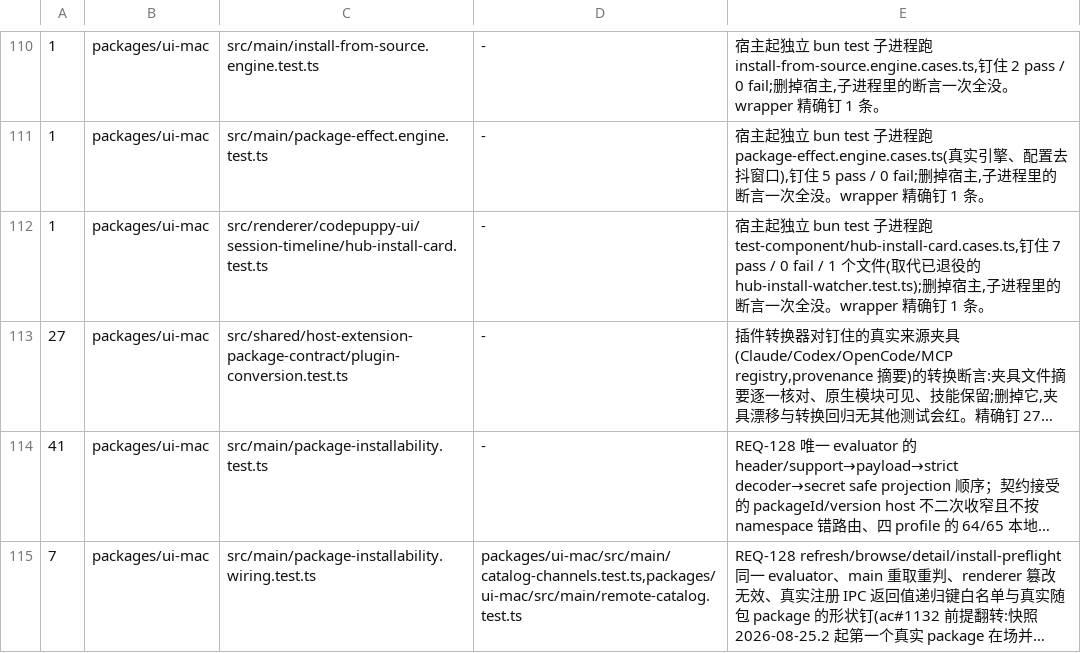
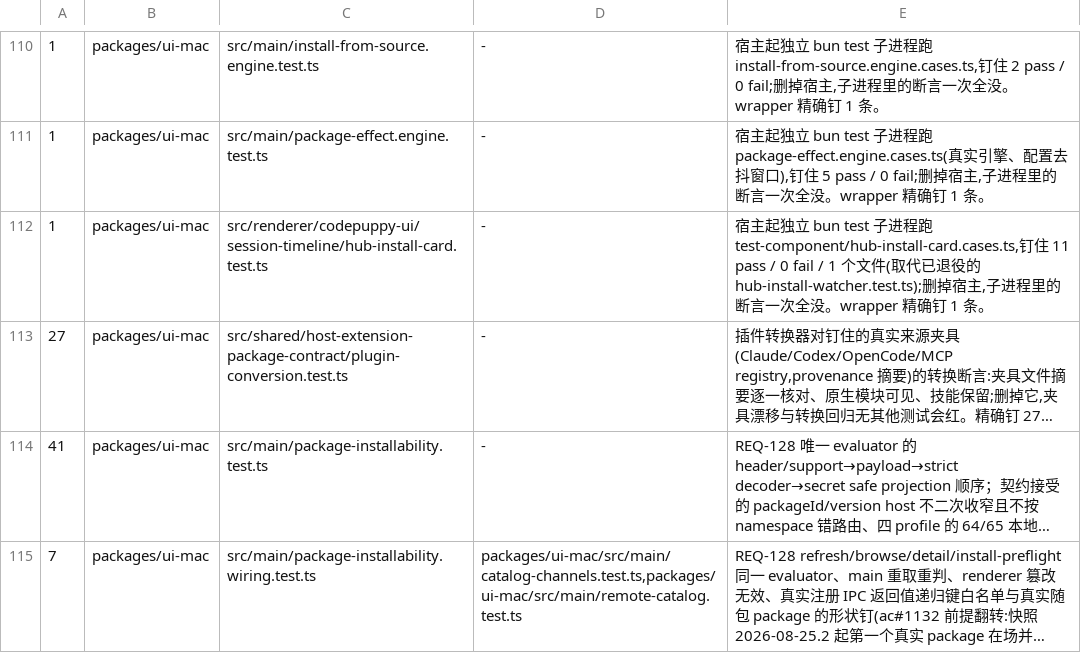
Before and after one commit to impharaon/alpha-code, a TSV file: scripts/gate-files.tsv, drawn as a sheet; only a part is shown, gaps mark what is left out; long unchanged cells end in …; the diff names each change by its address in the sheet, - before the commit and + after, or states it on an @@ line.

```diff
--- a/scripts/gate-files.tsv
+++ b/scripts/gate-files.tsv
-E112: …住 7 pass /…
+E112: …住 11 pass /…
```
Also changed, not shown: 3 other files.
